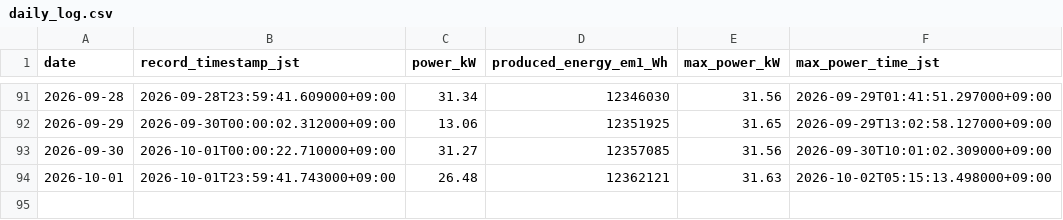
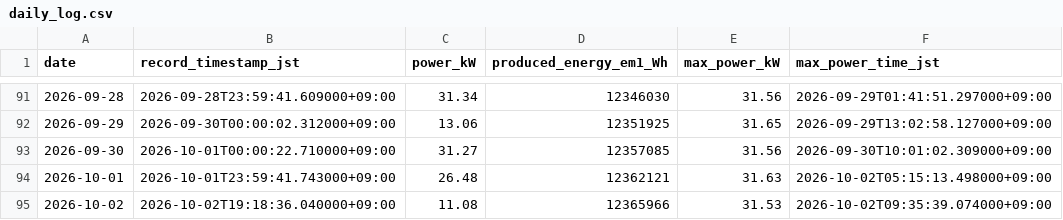
Before and after one commit to choppaman79/volter, a CSV file: data/daily_log.csv, drawn as a sheet; only a part is shown, gaps mark what is left out.

```diff
--- a/data/daily_log.csv
+++ b/data/daily_log.csv
@@ -94 +94,2 @@ date,record_timestamp_jst,power_kW,produced_energy_em1_Wh,max_power_kW,max_power
 2026-10-01,2026-10-01T23:59:41.743000+09:00,26.48,12362121,31.63,2026-10-02T05:15:13.498000+09:00
+2026-10-02,2026-10-02T19:18:36.040000+09:00,11.08,12365966,31.53,2026-10-02T09:35:39.074000+09:00
```
Also changed, not shown: data/cleaning_events.csv, 2 other files.
